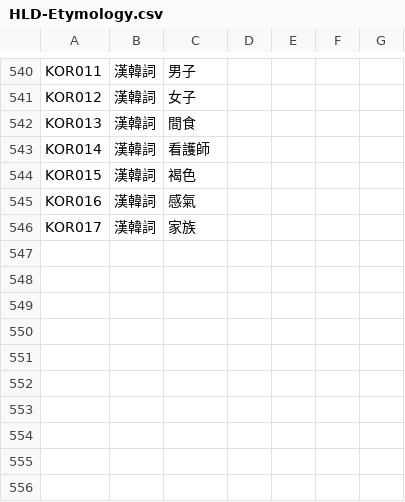
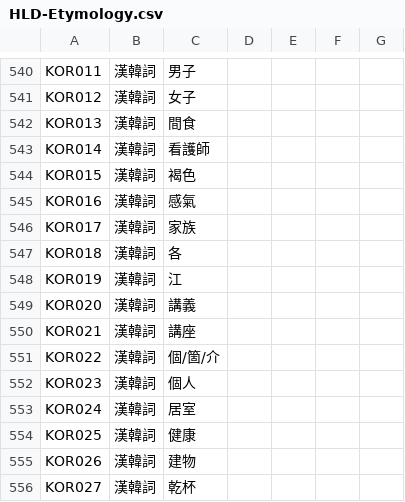
Before and after one commit to haiangdict/HLDDru, a CSV file: data/HLD-Etymology.csv, drawn as a sheet; only a part is shown, gaps mark what is left out; the diff names each change by its address in the sheet, - before the commit and + after, or states it on an @@ line.

```diff
--- a/data/HLD-Etymology.csv
+++ b/data/HLD-Etymology.csv
+row 547: KOR018 | 漢韓詞 | 各
+row 548: KOR019 | 漢韓詞 | 江
+row 549: KOR020 | 漢韓詞 | 講義
+row 550: KOR021 | 漢韓詞 | 講座
+row 551: KOR022 | 漢韓詞 | 個/箇/介
+row 552: KOR023 | 漢韓詞 | 個人
+row 553: KOR024 | 漢韓詞 | 居室
+row 554: KOR025 | 漢韓詞 | 健康
+row 555: KOR026 | 漢韓詞 | 建物
+row 556: KOR027 | 漢韓詞 | 乾杯
```
Also changed, not shown: 2 other files.
